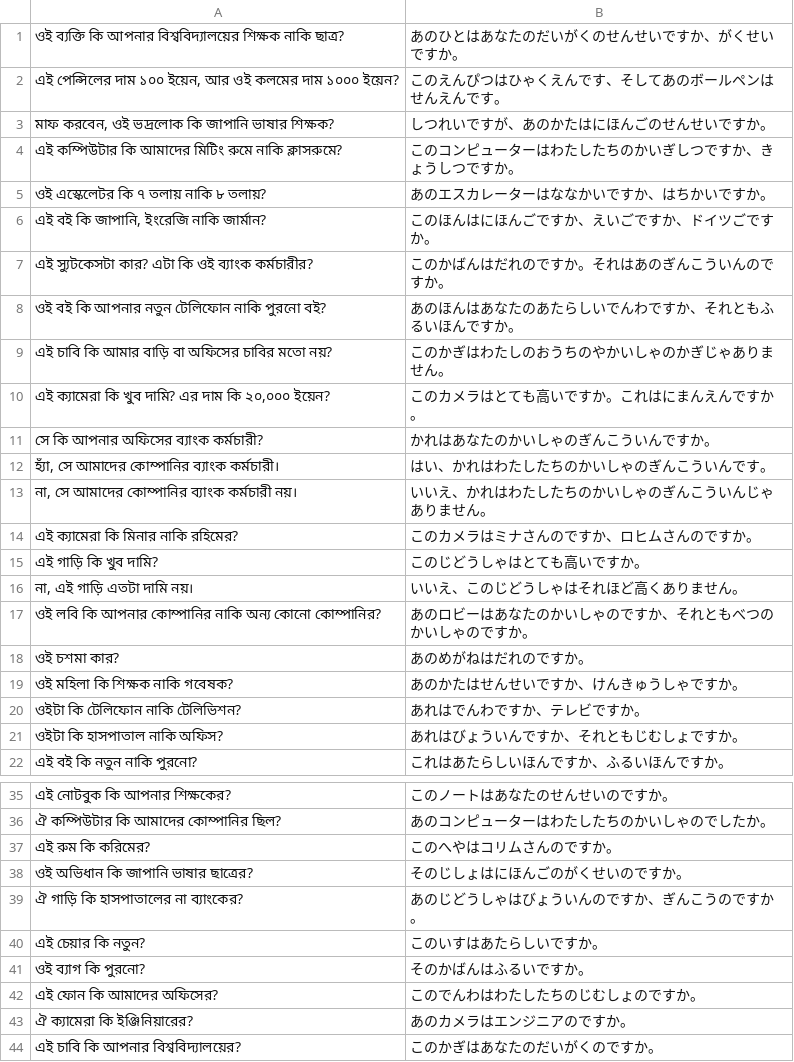
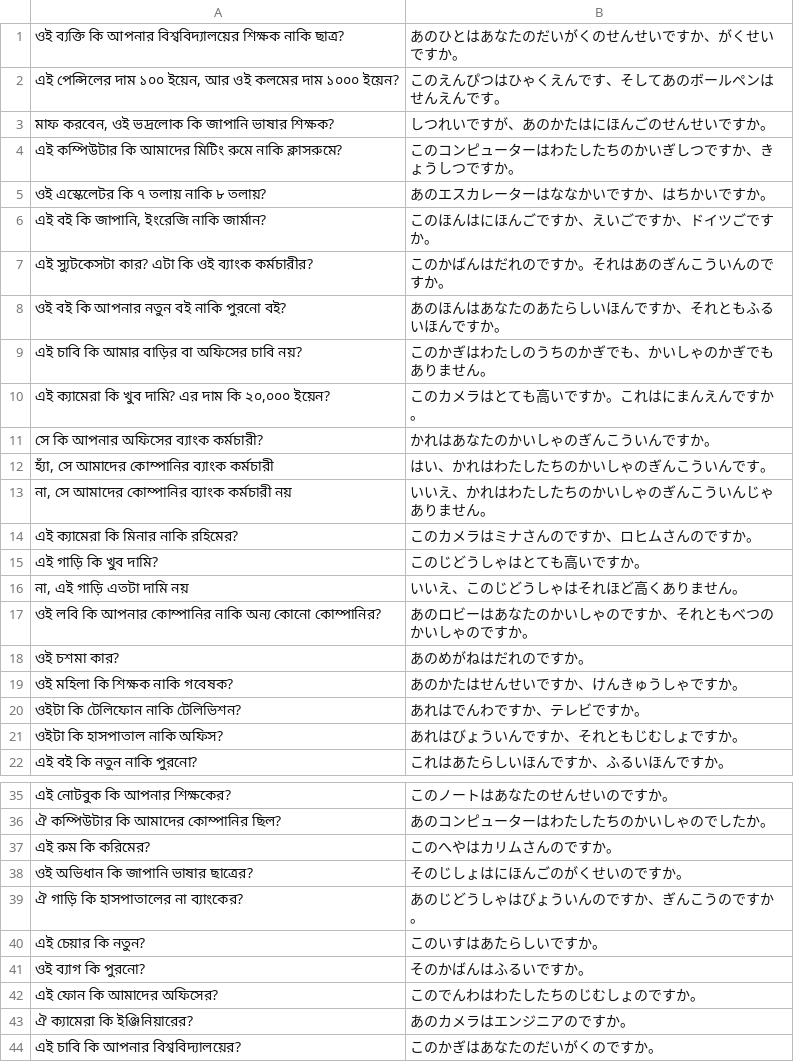
Before and after one commit to ishafayetul/N5-Vocab-Japanese, a CSV file: practice-grammar/MIX_Grammar-Practice-1to3.csv, drawn as a sheet; only a part is shown, gaps mark what is left out.

```diff
--- a/practice-grammar/MIX_Grammar-Practice-1to3.csv
+++ b/practice-grammar/MIX_Grammar-Practice-1to3.csv
@@ -7,11 +7,11 @@
 এই স্যুটকেসটা কার? এটা কি ওই ব্যাংক কর্মচারীর?,このかばんはだれのですか。それはあのぎんこういんのですか。
-ওই বই কি আপনার নতুন টেলিফোন নাকি পুরনো বই?,あのほんはあなたのあたらしいでんわですか、それともふるいほんですか。
-এই চাবি কি আমার বাড়ি বা অফিসের চাবির মতো নয়?,このかぎはわたしのおうちのやかいしゃのかぎじゃありません。
+ওই বই কি আপনার নতুন বই নাকি পুরনো বই?,あのほんはあなたのあたらしいほんですか、それともふるいほんですか。
+এই চাবি কি আমার বাড়ির বা অফিসের চাবি নয়?,このかぎはわたしのうちのかぎでも、かいしゃのかぎでもありません。
 "এই ক্যামেরা কি খুব দামি? এর দাম কি ২০,০০০ ইয়েন?",このカメラはとても高いですか。これはにまんえんですか。
 সে কি আপনার অফিসের ব্যাংক কর্মচারী?,かれはあなたのかいしゃのぎんこういんですか。
-"হ্যাঁ, সে আমাদের কোম্পানির ব্যাংক কর্মচারী।",はい、かれはわたしたちのかいしゃのぎんこういんです。
-"না, সে আমাদের কোম্পানির ব্যাংক কর্মচারী নয়।",いいえ、かれはわたしたちのかいしゃのぎんこういんじゃありません。
+"হ্যাঁ, সে আমাদের কোম্পানির ব্যাংক কর্মচারী",はい、かれはわたしたちのかいしゃのぎんこういんです。
+"না, সে আমাদের কোম্পানির ব্যাংক কর্মচারী নয়",いいえ、かれはわたしたちのかいしゃのぎんこういんじゃありません。
 এই ক্যামেরা কি মিনার নাকি রহিমের?,このカメラはミナさんのですか、ロヒムさんのですか。
 এই গাড়ি কি খুব দামি?,このじどうしゃはとても高いですか。
-"না, এই গাড়ি এতটা দামি নয়।",いいえ、このじどうしゃはそれほど高くありません。
+"না, এই গাড়ি এতটা দামি নয়",いいえ、このじどうしゃはそれほど高くありません。
 ওই লবি কি আপনার কোম্পানির নাকি অন্য কোনো কোম্পানির?,あのロビーはあなたのかいしゃのですか、それともべつのかいしゃのですか。
@@ -36,3 +36,3 @@
 ঐ কম্পিউটার কি আমাদের কোম্পানির ছিল?,あのコンピューターはわたしたちのかいしゃのでしたか。
-এই রুম কি করিমের?,このへやはコリムさんのですか。
+এই রুম কি করিমের?,このへやはカリムさんのですか。
 ওই অভিধান কি জাপানি ভাষার ছাত্রের?,そのじしょはにほんごのがくせいのですか。
```
Also changed, not shown: practice-grammar/Grammar-Practice-01.csv, practice-grammar/Grammar-Practice-02.csv, 1 other file.
